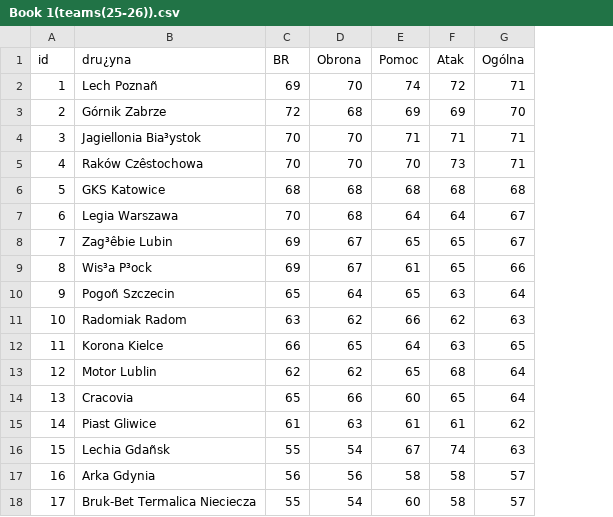
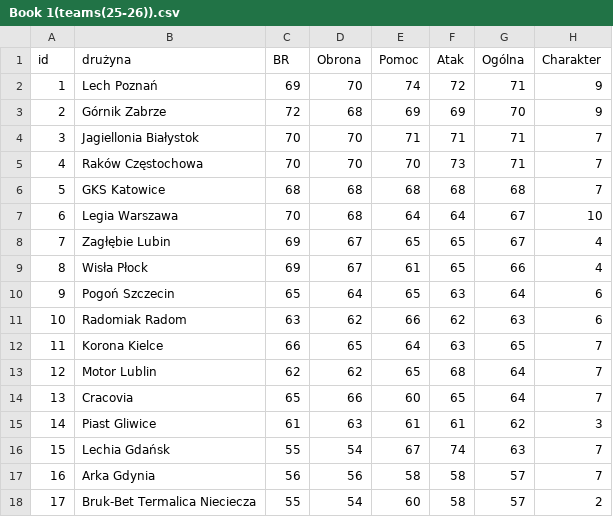
Before and after one commit to TAZxiii/widzew-1910-draft, a CSV file: data/teams/Book 1(teams(25-26)).csv, drawn as a sheet; the diff names each change by its address in the sheet, - before the commit and + after, or states it on an @@ line.

Commit message:
Update 25-26 team database with Charakter

```diff
--- a/data/teams/Book 1(teams(25-26)).csv
+++ b/data/teams/Book 1(teams(25-26)).csv
+column H (Charakter), rows 2-18: 9 | 9 | 7 | 7 | 7 | 10 | 4 | 4 | 6 | 6 | 7 | 7 | 7 | 3 | 7 | 7 | 2
-B1: dru¿yna
+B1: drużyna
-B2 (drużyna): Lech Poznañ
+B2 (drużyna): Lech Poznań
-B4 (drużyna): Jagiellonia Bia³ystok
+B4 (drużyna): Jagiellonia Białystok
-B5 (drużyna): Raków Czêstochowa
+B5 (drużyna): Raków Częstochowa
-B8 (drużyna): Zag³êbie Lubin
+B8 (drużyna): Zagłębie Lubin
-B9 (drużyna): Wis³a P³ock
+B9 (drużyna): Wisła Płock
-B10 (drużyna): Pogoñ Szczecin
+B10 (drużyna): Pogoń Szczecin
-B16 (drużyna): Lechia Gdañsk
+B16 (drużyna): Lechia Gdańsk
```
